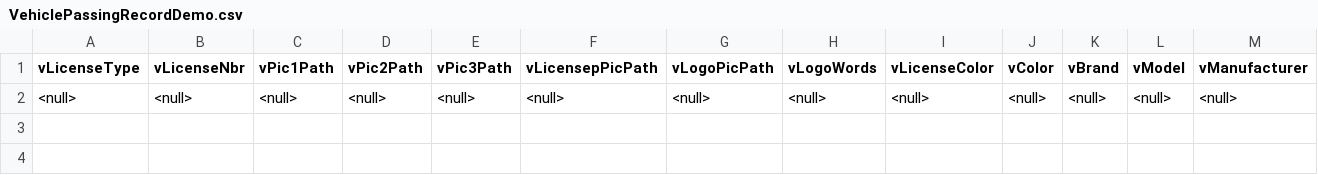
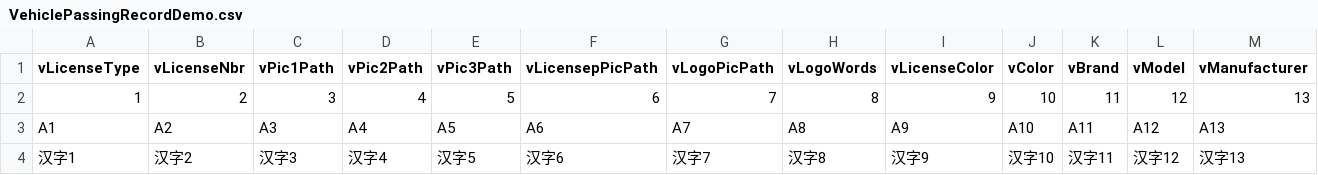
Before and after one commit to taichu012/myResearch, a CSV file: src/taichu/research/network/netty4/VehiclePassingRecordCollector/VehiclePassingRecordDemo.csv, drawn as a sheet; only a part is shown; removed rows and columns are numbered as before the commit, all else as after; rows hold the shown columns only; the diff names each change by its address in the sheet, - before the commit and + after, or states it on an @@ line.

Commit message:
VPS：阶段提交代码；
Signed-off-by: taichu@fqw <275846224@qq.com>

```diff
--- a/src/taichu/research/network/netty4/VehiclePassingRecordCollector/VehiclePassingRecordDemo.csv
+++ b/src/taichu/research/network/netty4/VehiclePassingRecordCollector/VehiclePassingRecordDemo.csv
-row 2: <null> | <null> | <null> | <null> | <null> | <null> | <null> | <null> | <null> | <null> | <null> | <null> | <null>
+row 2: 1 | 2 | 3 | 4 | 5 | 6 | 7 | 8 | 9 | 10 | 11 | 12 | 13
+row 3: A1 | A2 | A3 | A4 | A5 | A6 | A7 | A8 | A9 | A10 | A11 | A12 | A13
+row 4: 汉字1 | 汉字2 | 汉字3 | 汉字4 | 汉字5 | 汉字6 | 汉字7 | 汉字8 | 汉字9 | 汉字10 | 汉字11 | 汉字12 | 汉字13
```
Also changed, not shown: 7 other files.
